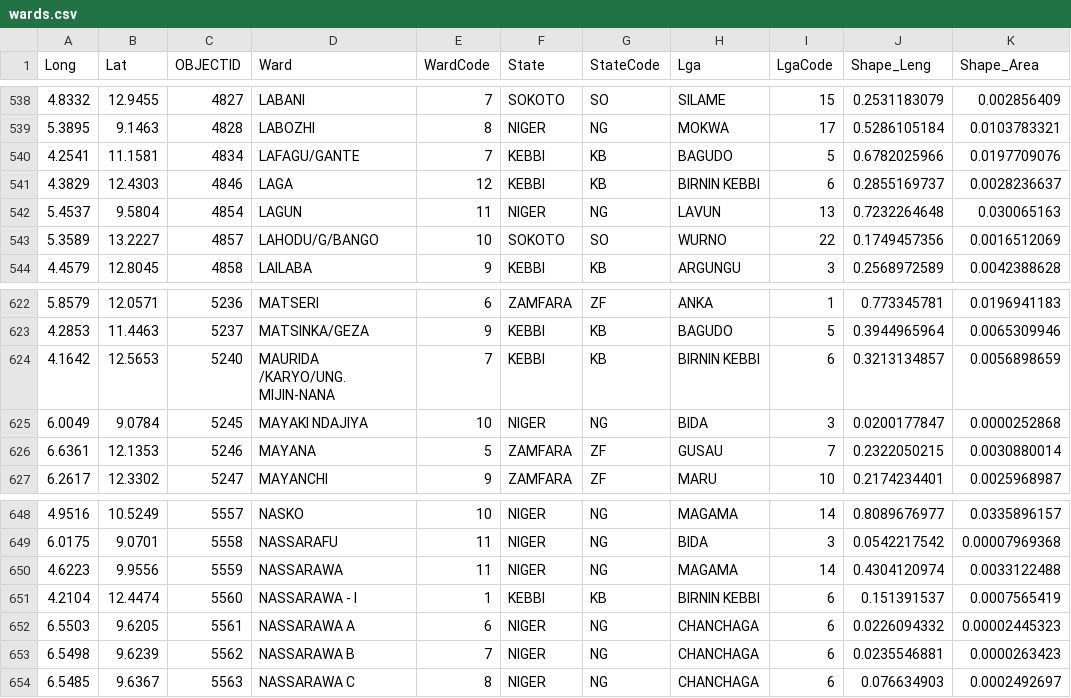
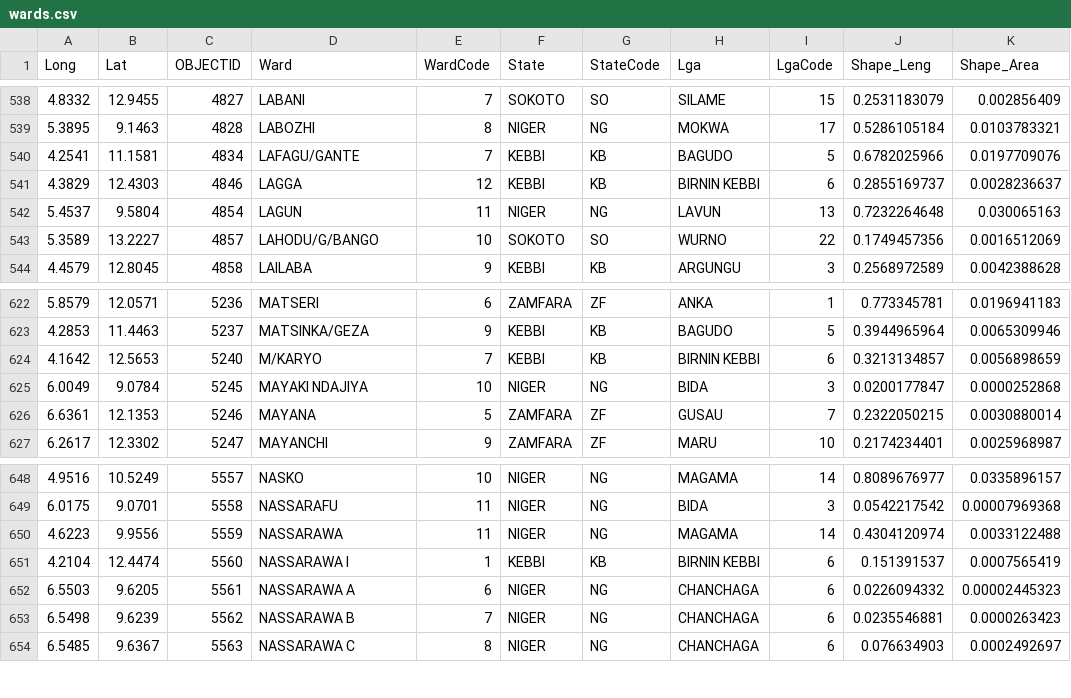
Before and after one commit to kwhinnery/sms-interview, a CSV file: data/wards.csv, drawn as a sheet; only a part is shown, gaps mark what is left out; the diff covers the shown part only; the diff names each change by its address in the sheet, - before the commit and + after, or states it on an @@ line.

Commit message:
Shorten and fix typos in ward names.

```diff
--- a/data/wards.csv
+++ b/data/wards.csv
-D541 (Ward): LAGA
+D541 (Ward): LAGGA
-D624 (Ward): MAURIDA /KARYO/UNG. MIJIN-NANA
+D624 (Ward): M/KARYO
-D651 (Ward): NASSARAWA - I
+D651 (Ward): NASSARAWA I
```
Also changed, not shown: 9 edited cells elsewhere in this file, 1 other file.
